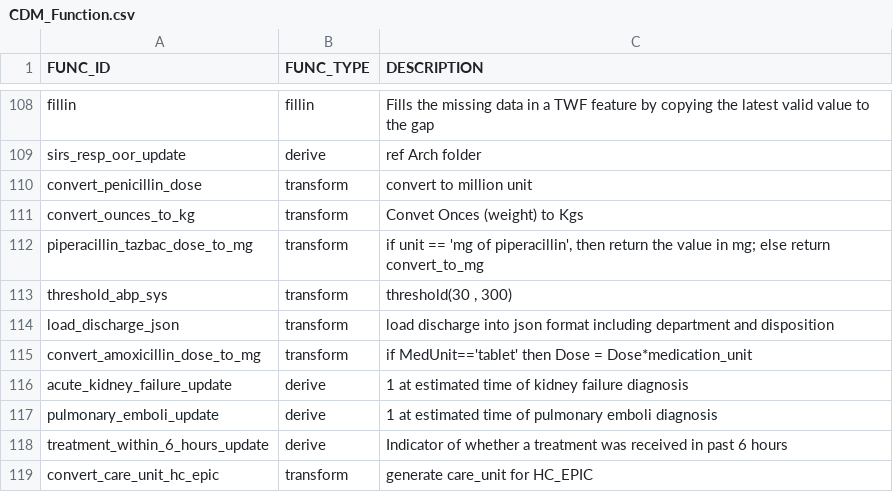
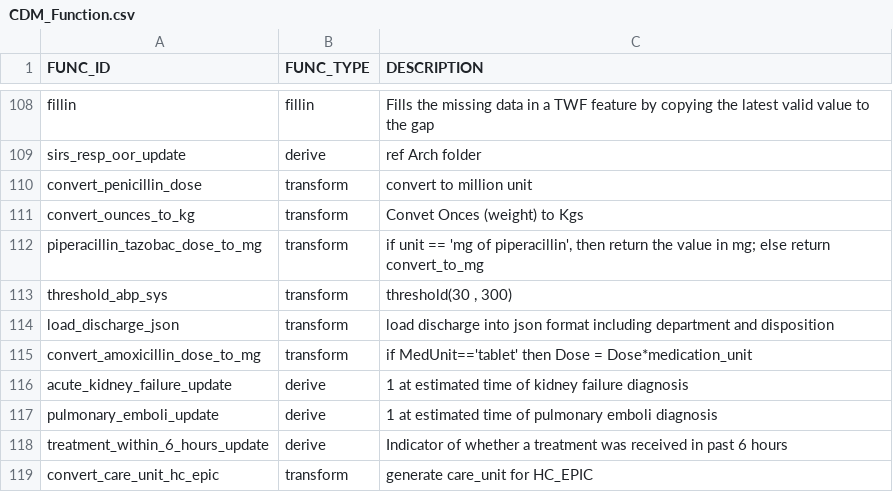
Before and after one commit to cloud-cds/cds-stack, a CSV file: dw/CDM_Function.csv, drawn as a sheet; only a part is shown, gaps mark what is left out.

```diff
--- a/dw/CDM_Function.csv
+++ b/dw/CDM_Function.csv
@@ -111,3 +111,3 @@ convert_penicillin_dose,transform,convert to million unit
 convert_ounces_to_kg,transform,Convet Onces (weight) to Kgs
-piperacillin_tazbac_dose_to_mg,transform,"if unit == 'mg of piperacillin', then return the value in mg; else return convert_to_mg"
+piperacillin_tazobac_dose_to_mg,transform,"if unit == 'mg of piperacillin', then return the value in mg; else return convert_to_mg"
 threshold_abp_sys,transform,"threshold(30 , 300)"
```
Also changed, not shown: dw/CDM_Feature.csv, ops/CDM_Feature.csv, 1 other file.
